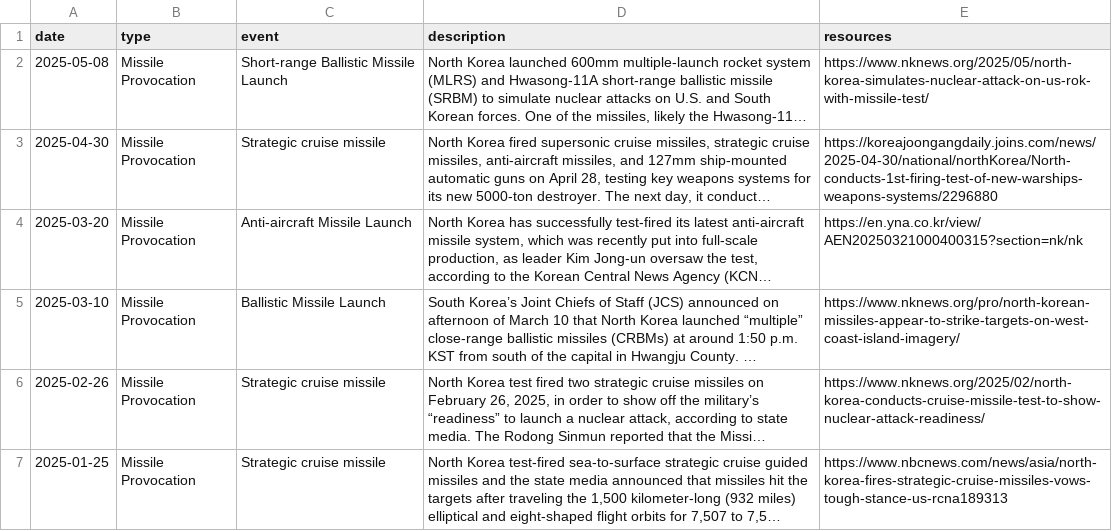
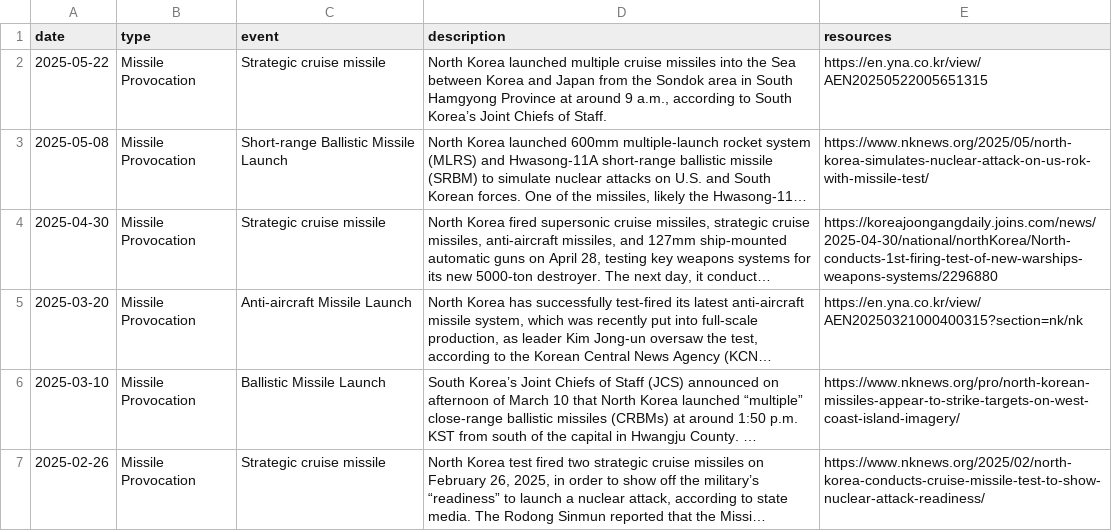
Before and after one commit to stiles/north-korea-provocations, a CSV file: data/raw/north_korea_provocations_1958_present.csv, drawn as a sheet; only a part is shown; the shorter side is filled out with more unchanged rows; long unchanged cells end in …; the diff names each change by its address in the sheet, - before the commit and + after, or states it on an @@ line.

```diff
--- a/data/raw/north_korea_provocations_1958_present.csv
+++ b/data/raw/north_korea_provocations_1958_present.csv
+row 2: 2025-05-22 | Missile Provocation | Strategic cruise missile | North Korea launched multiple cruise missiles into the Sea between Korea and Japan from the Sondok area in South Hamgyong Province at around 9 a.m., according to South Korea’s Joint Chiefs of Staff. | https://en.yna.co.kr/view/AEN20250522005651315
```
Also changed, not shown: data/processed/north_korea_provocations_1958_present.csv, 2 other files.
